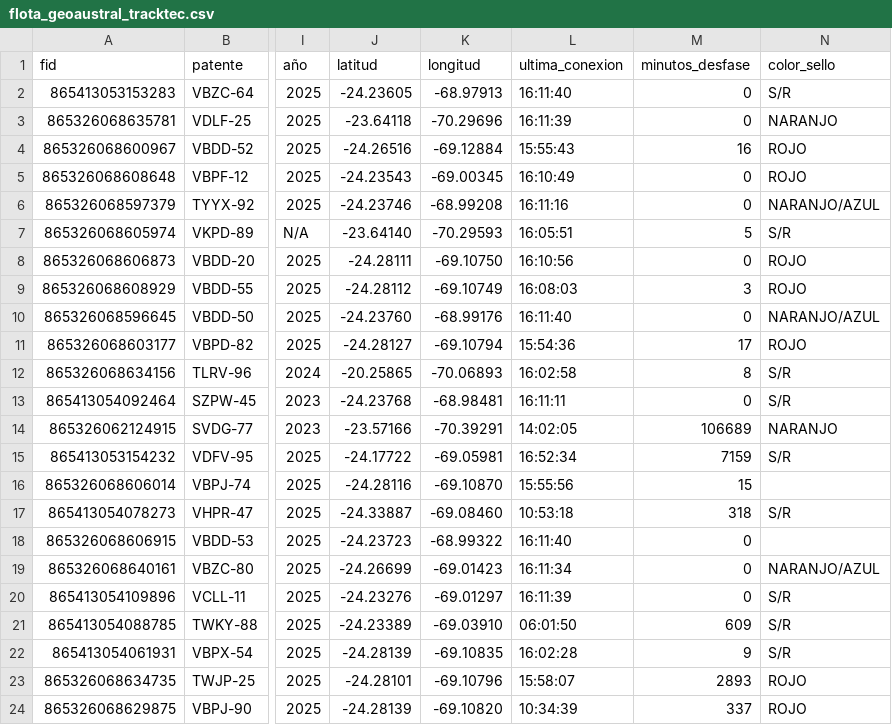
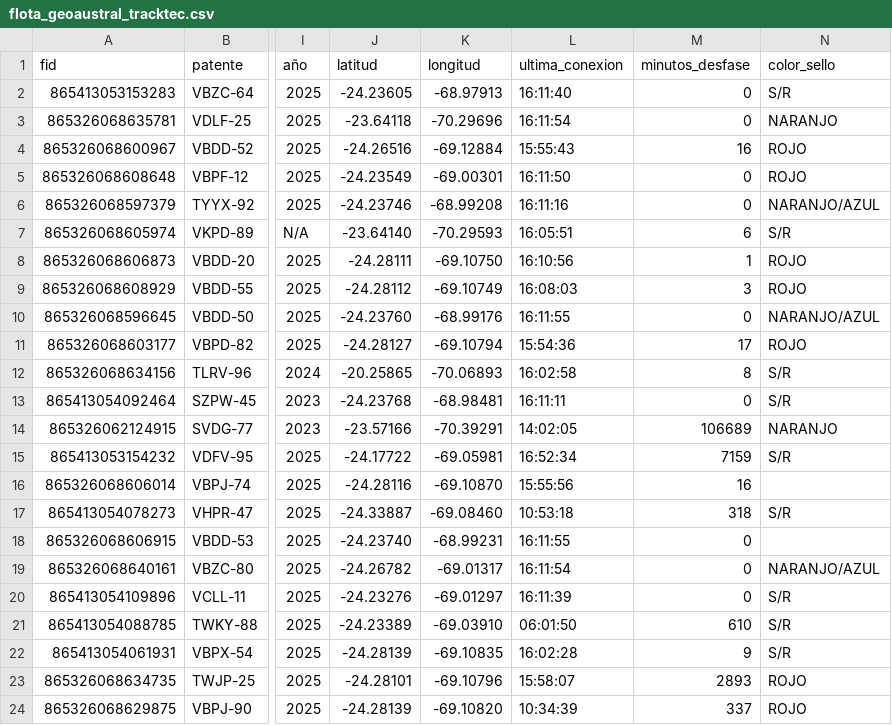
Before and after one commit to benjatus/qgis, a CSV file: flota_geoaustral_tracktec.csv, drawn as a sheet; only a part is shown, gaps mark what is left out; the diff names each change by its address in the sheet, - before the commit and + after, or states it on an @@ line.

Commit message:
Auto-update: 16:11:58

```diff
--- a/flota_geoaustral_tracktec.csv
+++ b/flota_geoaustral_tracktec.csv
-L3 (ultima_conexion): 16:11:39
+L3 (ultima_conexion): 16:11:54
-J5 (latitud): -24.23543
+J5 (latitud): -24.23549
-K5 (longitud): -69.00345
+K5 (longitud): -69.00301
-L5 (ultima_conexion): 16:10:49
+L5 (ultima_conexion): 16:11:50
-M7 (minutos_desfase): 5
+M7 (minutos_desfase): 6
-M8 (minutos_desfase): 0
+M8 (minutos_desfase): 1
-L10 (ultima_conexion): 16:11:40
+L10 (ultima_conexion): 16:11:55
-M16 (minutos_desfase): 15
+M16 (minutos_desfase): 16
-J18 (latitud): -24.23723
+J18 (latitud): -24.23740
-K18 (longitud): -68.99322
+K18 (longitud): -68.99231
-L18 (ultima_conexion): 16:11:40
+L18 (ultima_conexion): 16:11:55
-J19 (latitud): -24.26699
+J19 (latitud): -24.26782
-K19 (longitud): -69.01423
+K19 (longitud): -69.01317
-L19 (ultima_conexion): 16:11:34
+L19 (ultima_conexion): 16:11:54
-M21 (minutos_desfase): 609
+M21 (minutos_desfase): 610
```
